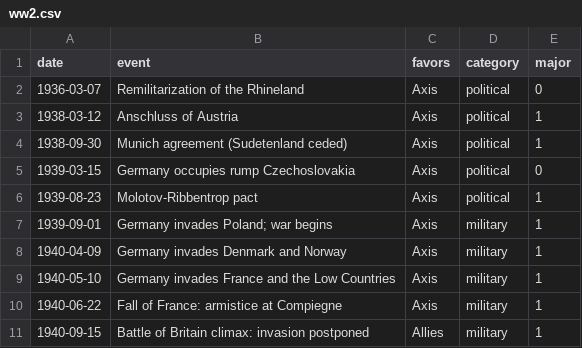
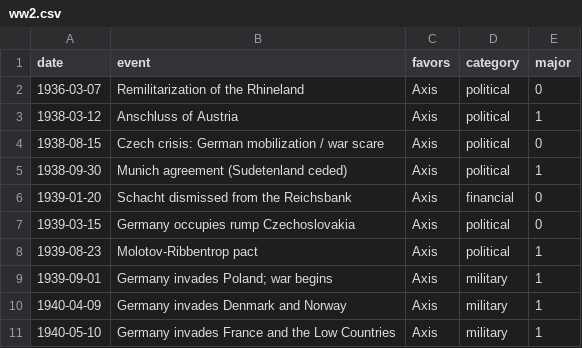
Before and after one commit to Logan-Summerlin/Bond-Event-Study, a CSV file: data/events/ww2.csv, drawn as a sheet; only a part is shown; the shorter side is filled out with more unchanged rows.

```diff
--- a/data/events/ww2.csv
+++ b/data/events/ww2.csv
@@ -3,3 +3,5 @@ date,event,favors,category,major
 1938-03-12,Anschluss of Austria,Axis,political,1
+1938-08-15,Czech crisis: German mobilization / war scare,Axis,political,0
 1938-09-30,Munich agreement (Sudetenland ceded),Axis,political,1
+1939-01-20,Schacht dismissed from the Reichsbank,Axis,financial,0
 1939-03-15,Germany occupies rump Czechoslovakia,Axis,political,0
```
Also changed, not shown: 28 other files.
